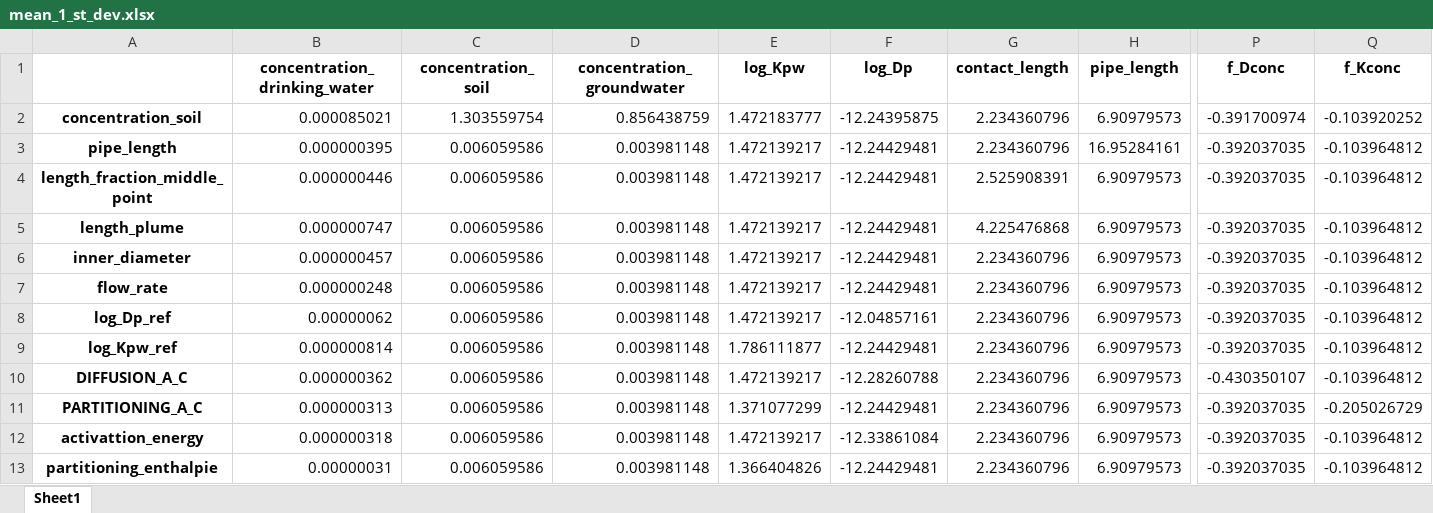
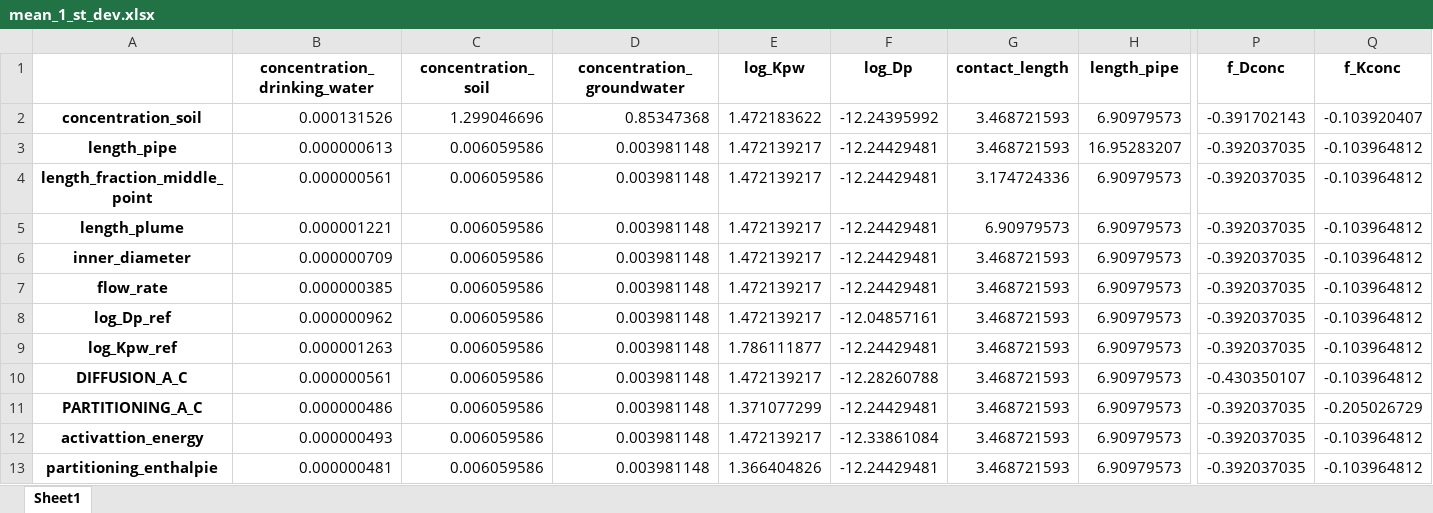
Before and after one commit to KWR-Water/pipepermcalc, an Excel workbook: research/Monte_carlo/output/mean_1_st_dev.xlsx, sheet Sheet1, drawn as a sheet; only a part is shown, gaps mark what is left out; values as stored, in another font and other column widths than the file's, no borders; the diff covers the shown part only; the diff names each change by its address in the sheet, - before the commit and + after, or states it on an @@ line.

```diff
--- a/research/Monte_carlo/output/mean_1_st_dev.xlsx (sheet Sheet1)
+++ b/research/Monte_carlo/output/mean_1_st_dev.xlsx (sheet Sheet1)
-H1: pipe_length
+H1: length_pipe
-B2 (concentration_drinking_water): 0.000085021
+B2 (concentration_drinking_water): 0.000131526
-C2 (concentration_soil): 1.303559754
+C2 (concentration_soil): 1.299046696
-D2 (concentration_groundwater): 0.856438759
+D2 (concentration_groundwater): 0.85347368
-E2 (log_Kpw): 1.472183777
+E2 (log_Kpw): 1.472183622
-F2 (log_Dp): -12.24395875
+F2 (log_Dp): -12.24395992
-G2:G3 (contact_length): 2.234360796
+G2:G3 (contact_length): 3.468721593
-P2 (f_Dconc): -0.391700974
+P2 (f_Dconc): -0.391702143
-Q2 (f_Kconc): -0.103920252
+Q2 (f_Kconc): -0.103920407
-A3: pipe_length
+A3: length_pipe
-B3 (concentration_drinking_water): 0.000000395
+B3 (concentration_drinking_water): 0.000000613
-H3 (length_pipe): 16.95284161
+H3 (length_pipe): 16.95283207
-B4 (concentration_drinking_water): 0.000000446
+B4 (concentration_drinking_water): 0.000000561
-G4 (contact_length): 2.525908391
+G4 (contact_length): 3.174724336
-B5 (concentration_drinking_water): 0.000000747
+B5 (concentration_drinking_water): 0.000001221
-G5 (contact_length): 4.225476868
+G5 (contact_length): 6.90979573
-B6 (concentration_drinking_water): 0.000000457
+B6 (concentration_drinking_water): 0.000000709
-G6:G13 (contact_length): 2.234360796
+G6:G13 (contact_length): 3.468721593
-B7 (concentration_drinking_water): 0.000000248
+B7 (concentration_drinking_water): 0.000000385
-B8 (concentration_drinking_water): 0.00000062
+B8 (concentration_drinking_water): 0.000000962
-B9 (concentration_drinking_water): 0.000000814
+B9 (concentration_drinking_water): 0.000001263
-B10 (concentration_drinking_water): 0.000000362
+B10 (concentration_drinking_water): 0.000000561
-B11 (concentration_drinking_water): 0.000000313
+B11 (concentration_drinking_water): 0.000000486
-B12 (concentration_drinking_water): 0.000000318
+B12 (concentration_drinking_water): 0.000000493
-B13 (concentration_drinking_water): 0.00000031
+B13 (concentration_drinking_water): 0.000000481
```
Also changed, not shown: 2 edited cells elsewhere in this sheet, research/Monte_carlo/output/mean_1%.xlsx, research/Monte_carlo/output/peak_1%.xlsx, 56 other files.
